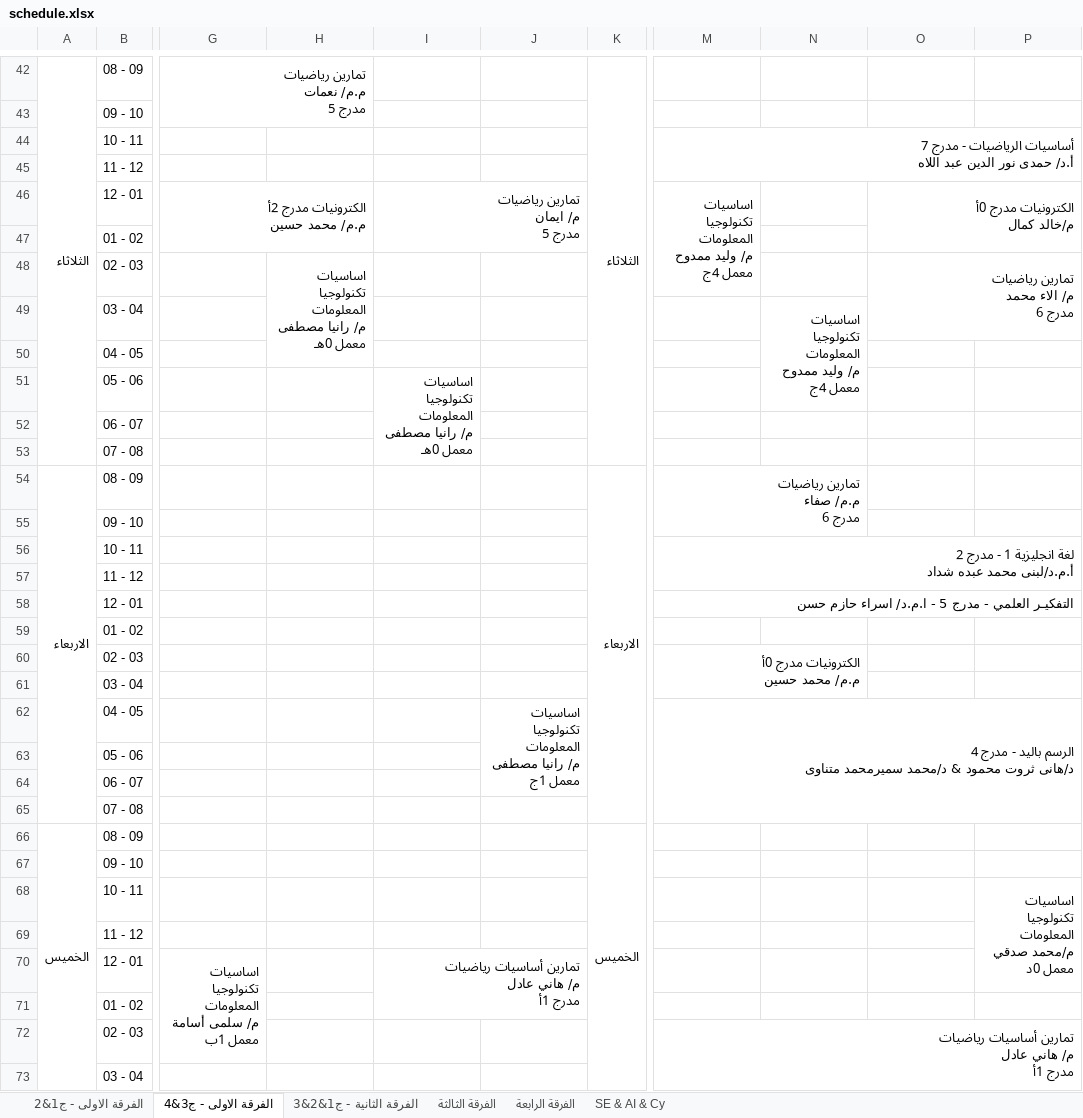
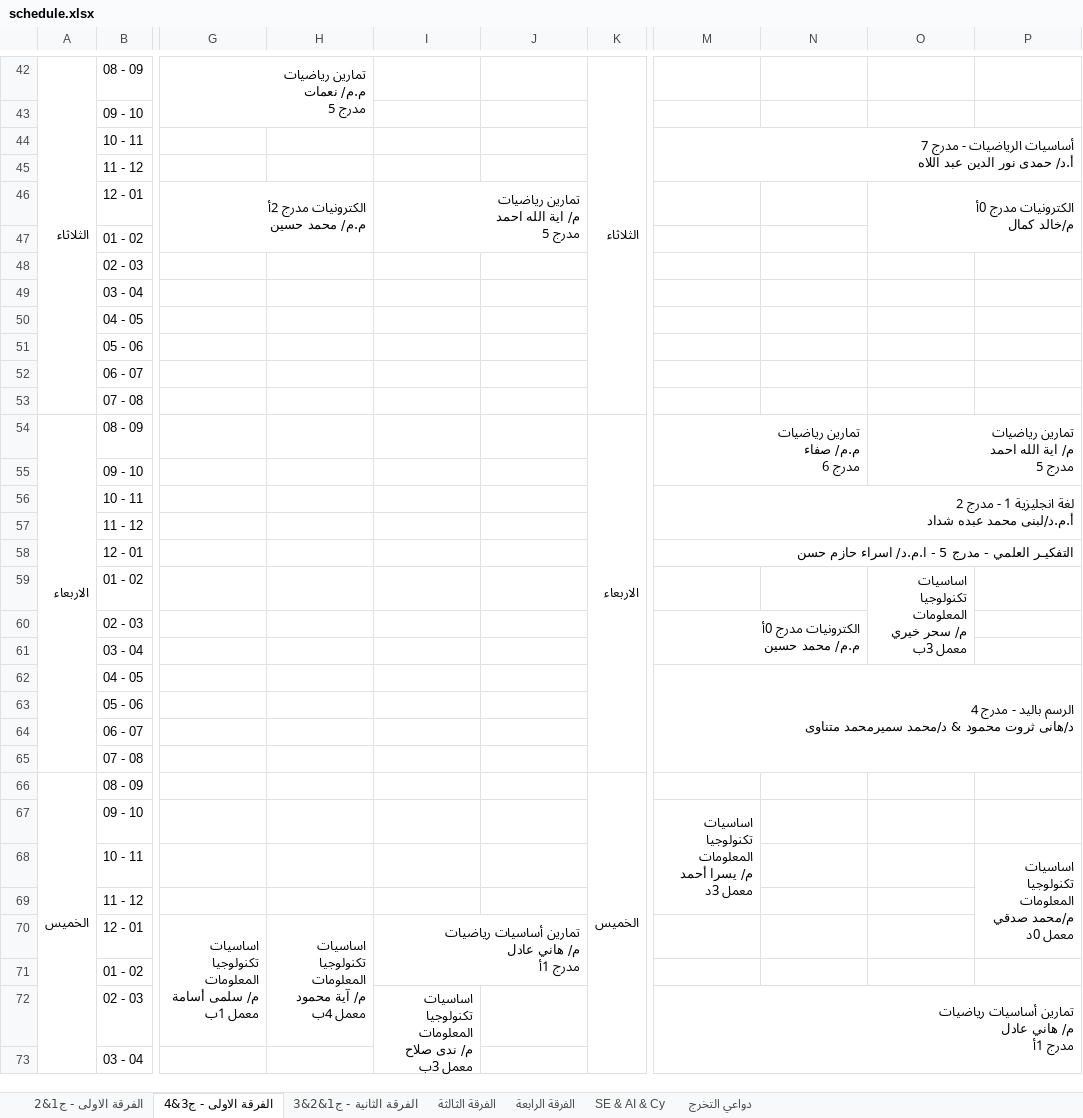
Before and after one commit to Omarhagag27/fci-term-planner, an Excel workbook: schedule.xlsx, sheet الفرقة الاولى - ج3&4, drawn as a sheet; only a part is shown, gaps mark what is left out; values as stored, in another font and other column widths than the file's, no cell formats; charts and pictures not drawn; removed rows and columns are numbered as before the commit, all else as after; ↵ is a line break in a cell; the diff covers the shown part only; the diff names each change by its address in the sheet, - before the commit and + after, or states it on an @@ line.

```diff
--- a/schedule.xlsx (sheet الفرقة الاولى - ج3&4)
+++ b/schedule.xlsx (sheet الفرقة الاولى - ج3&4)
+sheet tab: دواعي التخرج
-I46: تمارين رياضيات ↵ م/ ايمان ↵ مدرج 5
+I46: تمارين رياضيات ↵ م/ اية الله احمد ↵ مدرج 5
-M46: اساسيات تكنولوجيا ↵ المعلومات ↵ م/ وليد ممدوح ↵ معمل 4ج
+M46: (empty)
-M46:M48 merged
-H48: اساسيات تكنولوجيا ↵ المعلومات ↵ م/ رانيا مصطفى ↵ معمل 0هـ
+H48: (empty)
-H48:H50 merged
-O48: تمارين رياضيات ↵ م/ الاء محمد ↵ مدرج 6
+O48: (empty)
-O48:P49 merged
-N49: اساسيات تكنولوجيا ↵ المعلومات ↵ م/ وليد ممدوح ↵ معمل 4ج
+N49: (empty)
-N49:N51 merged
-I51: اساسيات تكنولوجيا ↵ المعلومات ↵ م/ رانيا مصطفى ↵ معمل 0هـ
+I51: (empty)
-I51:I53 merged
-O54: (empty)
+O54: تمارين رياضيات ↵ م/ اية الله احمد ↵ مدرج 5
+O54:P55 merged
-O59: (empty)
+O59: اساسيات تكنولوجيا ↵ المعلومات ↵ م/ سحر خيري ↵ معمل 3ب
+O59:O61 merged
-J62: اساسيات تكنولوجيا ↵ المعلومات ↵ م/ رانيا مصطفى ↵ معمل 1ج
+J62: (empty)
-J62:J64 merged
-M67: (empty)
+M67: اساسيات تكنولوجيا ↵ المعلومات ↵ م/ يسرا أحمد ↵ معمل 3د
+M67:M69 merged
-H70: (empty)
+H70: اساسيات تكنولوجيا ↵ المعلومات ↵ م/ آية محمود ↵ معمل 4ب
+H70:H72 merged
-I72: (empty)
+I72: اساسيات تكنولوجيا ↵ المعلومات ↵ م/ ندى صلاح ↵ معمل 3ب
+I72:I74 merged
```
Also changed, not shown: 1 added row, 1 removed row, 6 edited cells and merged cells elsewhere in this sheet, sheet SE & AI & Cy, sheet الفرقة الثالثة, sheet الفرقة الثانية - ج1&2&3, sheet الفرقة الرابعة, sheet الفرقة الاولى - ج1&2, cell formats, charts or pictures, 9 other files.
